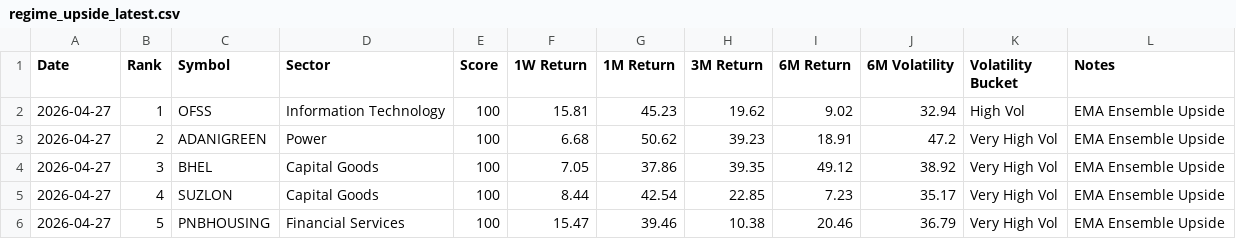
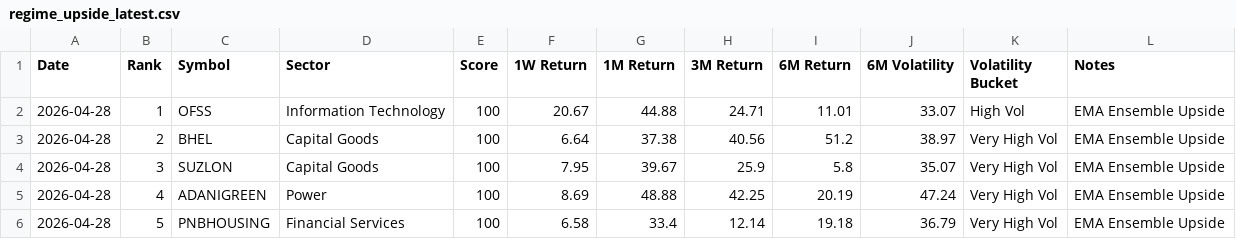
Before and after one commit to lightninbulls-stack/hanush-app, a CSV file: backend/data/regime_upside_latest.csv, drawn as a sheet; only a part is shown; the diff covers the shown part only.

```diff
--- a/backend/data/regime_upside_latest.csv
+++ b/backend/data/regime_upside_latest.csv
@@ -1,6 +1,6 @@
 Date,Rank,Symbol,Sector,Score,1W Return,1M Return,3M Return,6M Return,6M Volatility,Volatility Bucket,Notes
-2026-04-27,1,OFSS,Information Technology,100,15.81,45.23,19.62,9.02,32.94,High Vol,EMA Ensemble Upside
-2026-04-27,2,ADANIGREEN,Power,100,6.68,50.62,39.23,18.91,47.2,Very High Vol,EMA Ensemble Upside
-2026-04-27,3,BHEL,Capital Goods,100,7.05,37.86,39.35,49.12,38.92,Very High Vol,EMA Ensemble Upside
-2026-04-27,4,SUZLON,Capital Goods,100,8.44,42.54,22.85,7.23,35.17,Very High Vol,EMA Ensemble Upside
-2026-04-27,5,PNBHOUSING,Financial Services,100,15.47,39.46,10.38,20.46,36.79,Very High Vol,EMA Ensemble Upside
+2026-04-28,1,OFSS,Information Technology,100,20.67,44.88,24.71,11.01,33.07,High Vol,EMA Ensemble Upside
+2026-04-28,2,BHEL,Capital Goods,100,6.64,37.38,40.56,51.2,38.97,Very High Vol,EMA Ensemble Upside
+2026-04-28,3,SUZLON,Capital Goods,100,7.95,39.67,25.9,5.8,35.07,Very High Vol,EMA Ensemble Upside
+2026-04-28,4,ADANIGREEN,Power,100,8.69,48.88,42.25,20.19,47.24,Very High Vol,EMA Ensemble Upside
+2026-04-28,5,PNBHOUSING,Financial Services,100,6.58,33.4,12.14,19.18,36.79,Very High Vol,EMA Ensemble Upside
```
Also changed, not shown: 116 edited cells elsewhere in this file, backend/data/regime_downside_latest.csv, backend/data/regime_snapshot.csv.
